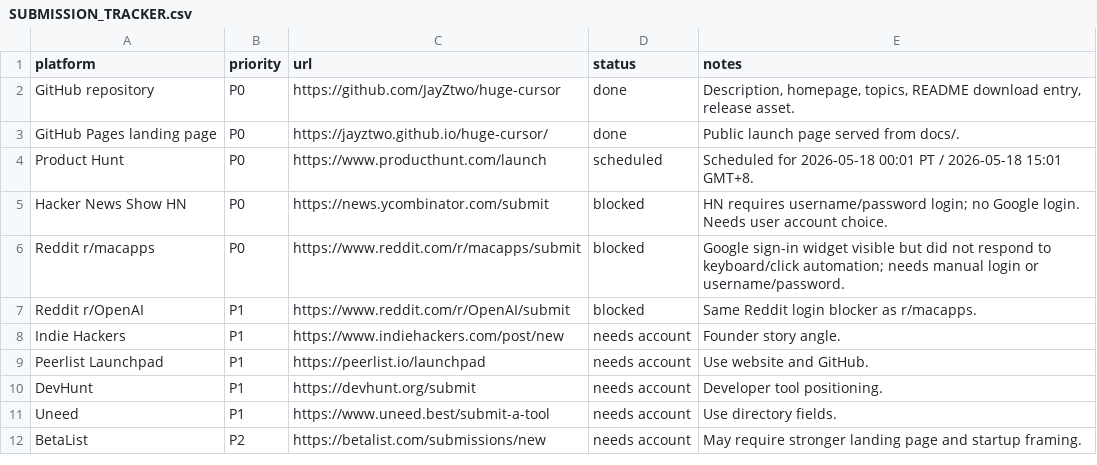
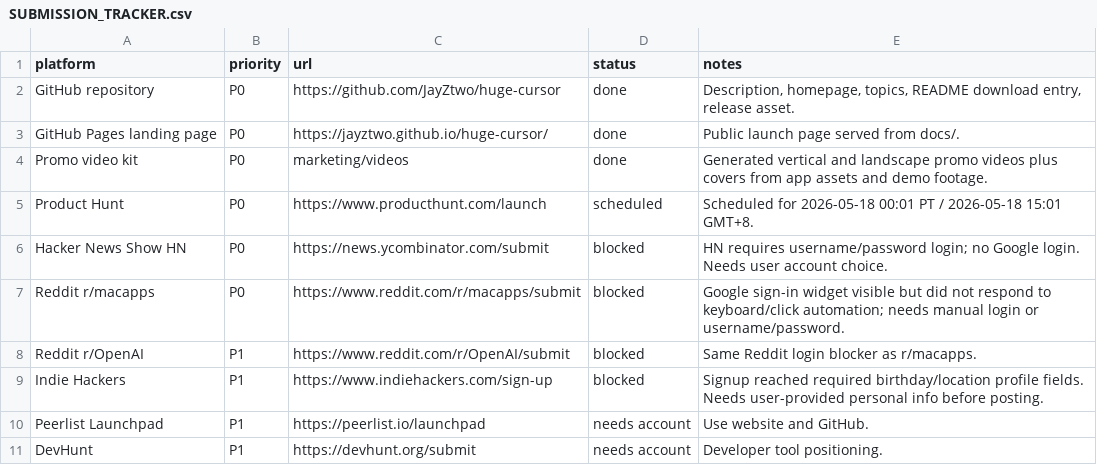
Before and after one commit to JayZtwo/huge-cursor, a CSV file: marketing/SUBMISSION_TRACKER.csv, drawn as a sheet; only a part is shown; the shorter side is filled out with more unchanged rows.

Commit message:
Add promotional video kit

```diff
--- a/marketing/SUBMISSION_TRACKER.csv
+++ b/marketing/SUBMISSION_TRACKER.csv
@@ -3,2 +3,3 @@ GitHub repository,P0,https://github.com/JayZtwo/huge-cursor,done,"Description, h
 GitHub Pages landing page,P0,https://jayztwo.github.io/huge-cursor/,done,"Public launch page served from docs/."
+Promo video kit,P0,marketing/videos,done,"Generated vertical and landscape promo videos plus covers from app assets and demo footage."
 Product Hunt,P0,https://www.producthunt.com/launch,scheduled,"Scheduled for 2026-05-18 00:01 PT / 2026-05-18 15:01 GMT+8."
@@ -7,3 +8,3 @@ Reddit r/macapps,P0,https://www.reddit.com/r/macapps/submit,blocked,"Google sign
 Reddit r/OpenAI,P1,https://www.reddit.com/r/OpenAI/submit,blocked,"Same Reddit login blocker as r/macapps."
-Indie Hackers,P1,https://www.indiehackers.com/post/new,needs account,"Founder story angle."
+Indie Hackers,P1,https://www.indiehackers.com/sign-up,blocked,"Signup reached required birthday/location profile fields. Needs user-provided personal info before posting."
 Peerlist Launchpad,P1,https://peerlist.io/launchpad,needs account,"Use website and GitHub."
```
Also changed, not shown: 6 other files.
